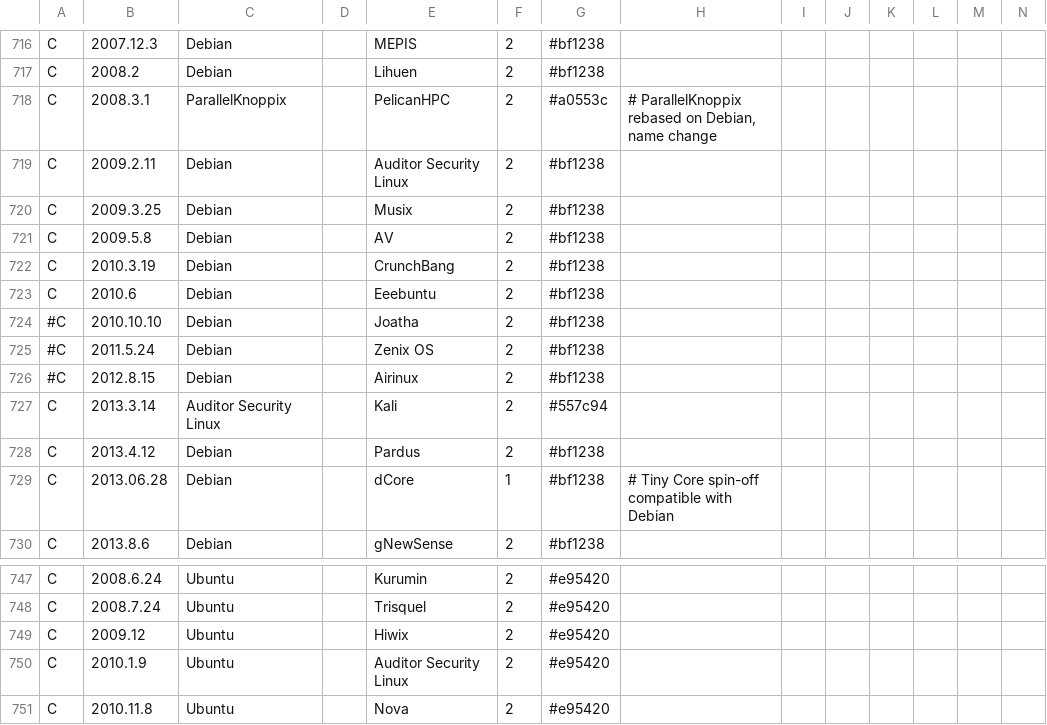
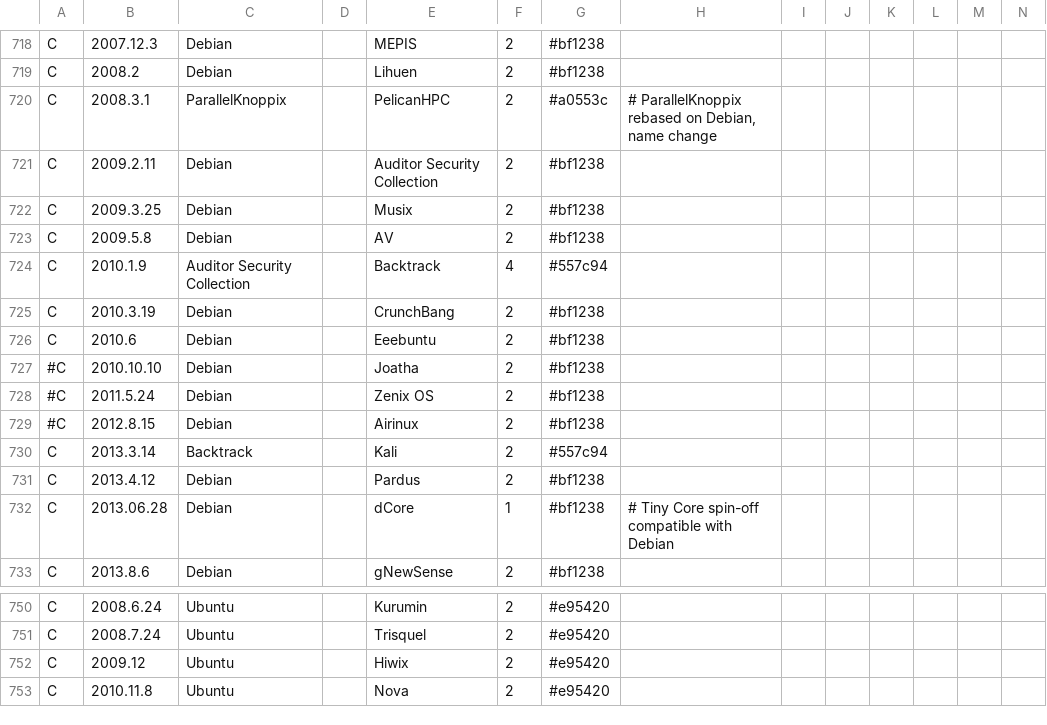
Before and after one commit to OkayPJ/LinuxTimeline-DWiki, a CSV file: gldt.csv, drawn as a sheet; only a part is shown, gaps mark what is left out; removed rows and columns are numbered as before the commit, all else as after; rows hold the shown columns only; the diff covers the shown part only; the diff names each change by its address in the sheet, - before the commit and + after, or states it on an @@ line.

```diff
--- a/gldt.csv
+++ b/gldt.csv
-E721: Auditor Security Linux
+E721: Auditor Security Collection
+row 724: C | 2010.1.9 | Auditor Security Collection |  | Backtrack | 4 | #557c94
-C730: Auditor Security Linux
+C730: Backtrack
-row 750: C | 2010.1.9 | Ubuntu |  | Auditor Security Linux | 2 | #e95420
```
Also changed, not shown: 5 added rows, 3 removed rows and 5 edited cells elsewhere in this file, 1 other file.
